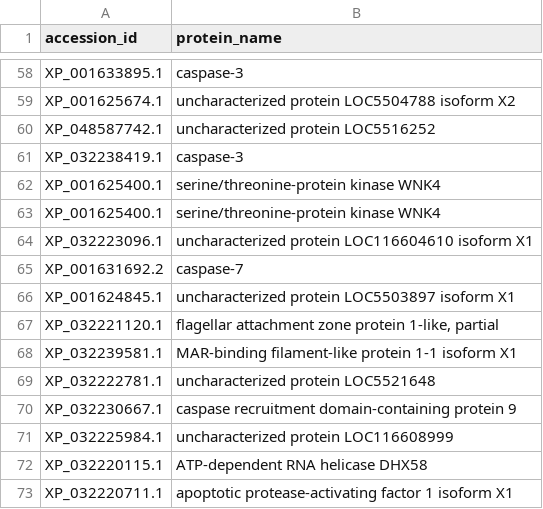
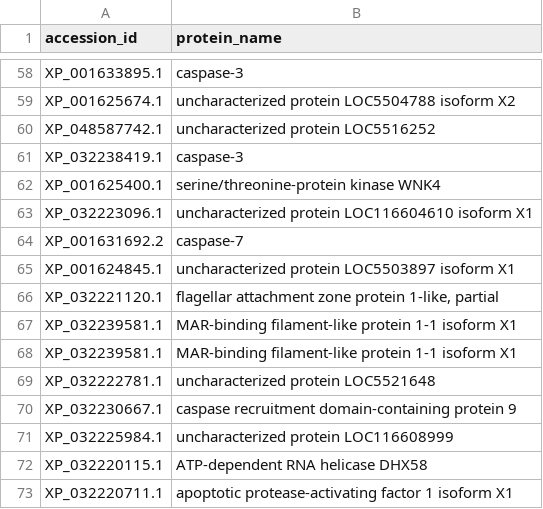
Before and after one commit to benjiec/tangle-coral, a TSV file: notes/dd/dd_protein_names.tsv, drawn as a sheet; only a part is shown, gaps mark what is left out.

```diff
--- a/notes/dd/dd_protein_names.tsv
+++ b/notes/dd/dd_protein_names.tsv
@@ -62,3 +62,2 @@ XP_032238419.1	caspase-3
 XP_001625400.1	serine/threonine-protein kinase WNK4
-XP_001625400.1	serine/threonine-protein kinase WNK4
 XP_032223096.1	uncharacterized protein LOC116604610 isoform X1
@@ -67,2 +66,3 @@ XP_001624845.1	uncharacterized protein LOC5503897 isoform X1
 XP_032221120.1	flagellar attachment zone protein 1-like, partial
+XP_032239581.1	MAR-binding filament-like protein 1-1 isoform X1
 XP_032239581.1	MAR-binding filament-like protein 1-1 isoform X1
```
Also changed, not shown: notes/dd/dd_interactome_faces.tsv, notes/dd/dd_proteins.tsv, 8 other files.
